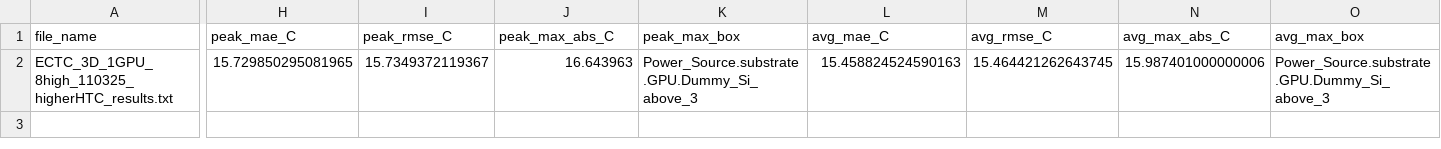
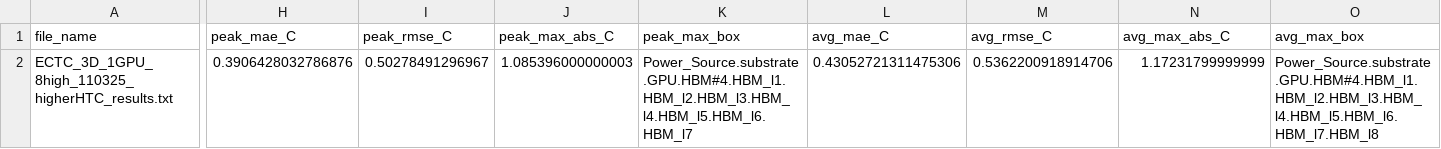
Before and after one commit to Ehanlion/Design-Automation-201a-Final-Project, a CSV file: out_therm/golden_comparison.csv, drawn as a sheet; only a part is shown, gaps mark what is left out; the diff names each change by its address in the sheet, - before the commit and + after, or states it on an @@ line.

```diff
--- a/out_therm/golden_comparison.csv
+++ b/out_therm/golden_comparison.csv
-H2 (peak_mae_C): 15.729850295081965
+H2 (peak_mae_C): 0.3906428032786876
-I2 (peak_rmse_C): 15.7349372119367
+I2 (peak_rmse_C): 0.50278491296967
-J2 (peak_max_abs_C): 16.643963
+J2 (peak_max_abs_C): 1.085396000000003
-K2 (peak_max_box): Power_Source.substrate.GPU.Dummy_Si_above_3
+K2 (peak_max_box): Power_Source.substrate.GPU.HBM#4.HBM_l1.HBM_l2.HBM_l3.HBM_l4.HBM_l5.HBM_l6.HBM_l7
-L2 (avg_mae_C): 15.458824524590163
+L2 (avg_mae_C): 0.43052721311475306
-M2 (avg_rmse_C): 15.464421262643745
+M2 (avg_rmse_C): 0.5362200918914706
-N2 (avg_max_abs_C): 15.987401000000006
+N2 (avg_max_abs_C): 1.17231799999999
-O2 (avg_max_box): Power_Source.substrate.GPU.Dummy_Si_above_3
+O2 (avg_max_box): Power_Source.substrate.GPU.HBM#4.HBM_l1.HBM_l2.HBM_l3.HBM_l4.HBM_l5.HBM_l6.HBM_l7.HBM_l8
```
Also changed, not shown: out_therm/summary.csv, 11 other files.
